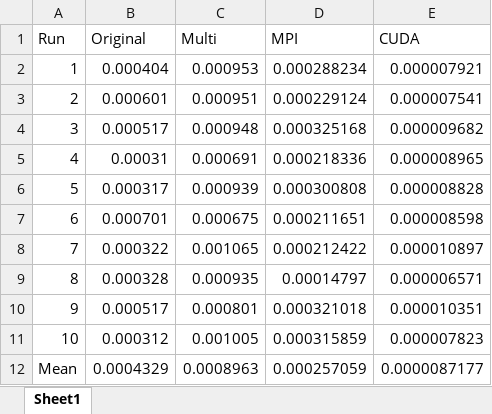
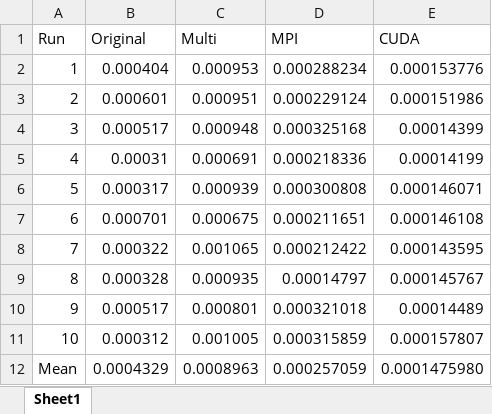
Before and after one commit to hsjhita1/HPC, an Excel workbook: Image Times.xlsx, sheet Sheet1, drawn as a sheet; values as stored, in another font and other column widths than the file's, no borders; the diff names each change by its address in the sheet, - before the commit and + after, or states it on an @@ line.

Commit message:
Update of CUDA Image
Time was not correctly worked out so program was modified to fix this issue. Journal and time document updated to include modifed code and updated results.

```diff
--- a/Image Times.xlsx (sheet Sheet1)
+++ b/Image Times.xlsx (sheet Sheet1)
-E2 (CUDA): 0.000007921
+E2 (CUDA): 0.000153776
-E3 (CUDA): 0.000007541
+E3 (CUDA): 0.000151986
-E4 (CUDA): 0.000009682
+E4 (CUDA): 0.00014399
-E5 (CUDA): 0.000008965
+E5 (CUDA): 0.00014199
-E6 (CUDA): 0.000008828
+E6 (CUDA): 0.000146071
-E7 (CUDA): 0.000008598
+E7 (CUDA): 0.000146108
-E8 (CUDA): 0.000010897
+E8 (CUDA): 0.000143595
-E9 (CUDA): 0.000006571
+E9 (CUDA): 0.000145767
-E10 (CUDA): 0.000010351
+E10 (CUDA): 0.00014489
-E11 (CUDA): 0.000007823
+E11 (CUDA): 0.000157807
-E12 (CUDA): 0.0000087177
+E12 (CUDA): 0.0001475980
```
Also changed, not shown: 3 other files.
